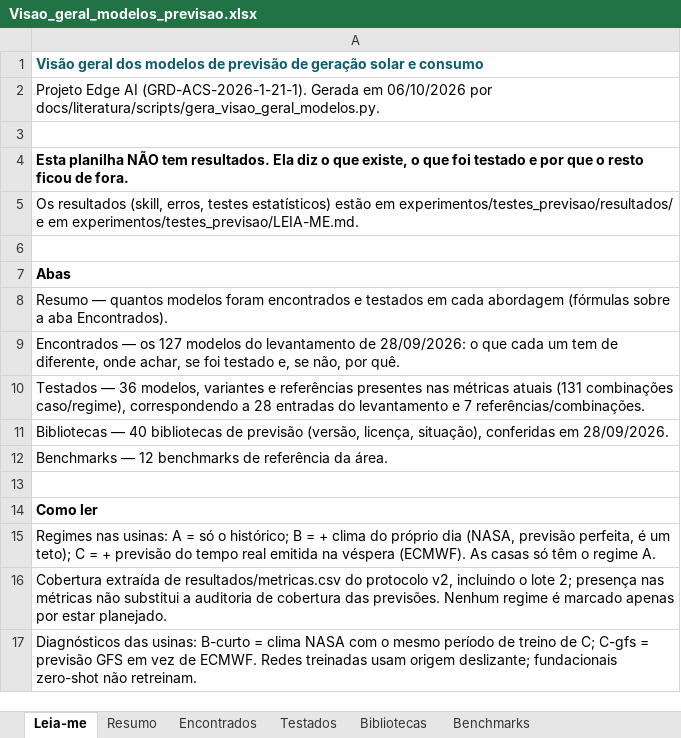
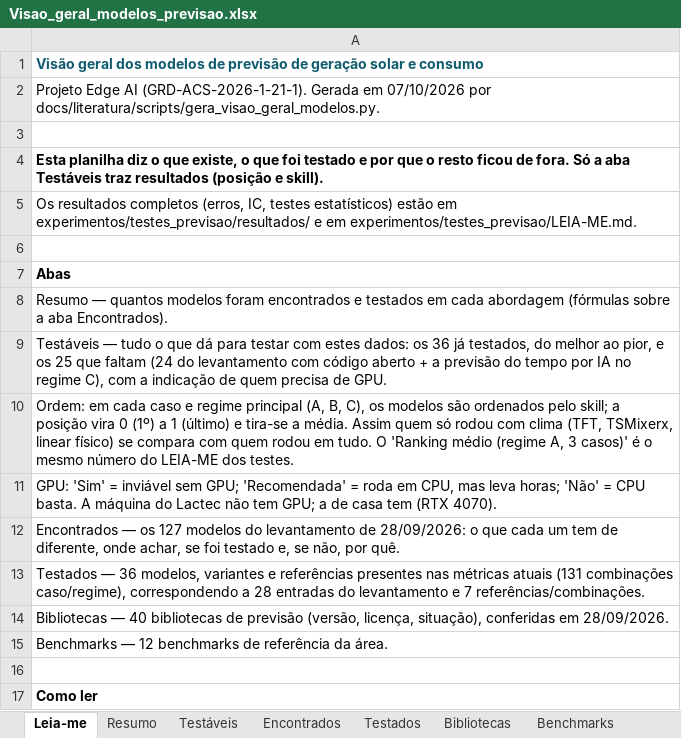
Before and after one commit to JoaoCarlos134/prosumer, an Excel workbook: docs/literatura/Visao_geral_modelos_previsao.xlsx, sheet Leia-me, drawn as a sheet; only a part is shown; the shorter side is filled out with more unchanged rows; values as stored, in another font and other column widths than the file's, no borders; the diff names each change by its address in the sheet, - before the commit and + after, or states it on an @@ line.

```diff
--- a/docs/literatura/Visao_geral_modelos_previsao.xlsx (sheet Leia-me)
+++ b/docs/literatura/Visao_geral_modelos_previsao.xlsx (sheet Leia-me)
+sheet tab: Testáveis
-A2: …Gerada em 06/10/2026 por docs/literatura/scripts/gera_visao_geral_modelos.py.
+A2: …Gerada em 07/10/2026 por docs/literatura/scripts/gera_visao_geral_modelos.py.
-A4: Esta planilha NÃO tem resultados. Ela diz o que existe, o que foi testado e por que o resto ficou de fora.
+A4: Esta planilha diz o que existe, o que foi testado e por que o resto ficou de fora. Só a aba Testáveis traz resultados (posição e skill).
-A5: Os resultados (skill, erros, testes estatísticos)…
+A5: Os resultados completos (erros, IC, testes estatísticos)…
+row 9: Testáveis — tudo o que dá para testar com estes dados: os 36 já testados, do melhor ao pior, e os 25 que faltam (24 do levantamento com código aberto + a previsão do tempo por IA no regime C), com a indicação de quem precisa de GPU.
+row 10: Ordem: em cada caso e regime principal (A, B, C), os modelos são ordenados pelo skill; a posição vira 0 (1º) a 1 (último) e tira-se a média. Assim quem só rodou com clima (TFT, TSMixerx, linear físico) se compara com quem rodou em tudo. O 'Ranking médio (regime A, 3 casos)' é o mesmo número do LEIA-ME dos testes.
+row 11: GPU: 'Sim' = inviável sem GPU; 'Recomendada' = roda em CPU, mas leva horas; 'Não' = CPU basta. A máquina do Lactec não tem GPU; a de casa tem (RTX 4070).
```
Also changed, not shown: sheet Resumo, sheet Encontrados, 12 other files.
